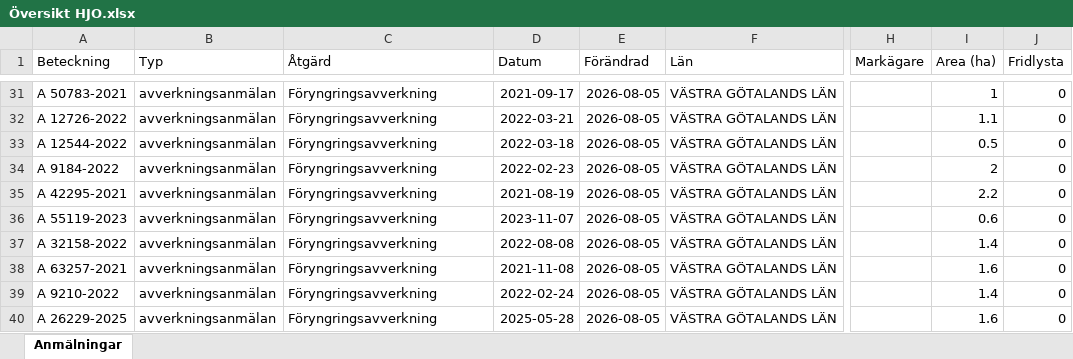
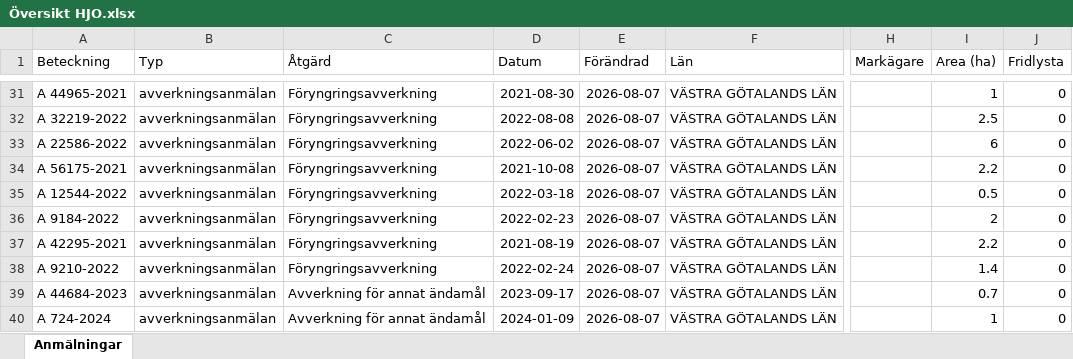
Before and after one commit to klasma/Logging_1497, an Excel workbook: Översikt HJO.xlsx, sheet Anmälningar, drawn as a sheet; only a part is shown, gaps mark what is left out; values as stored, in another font and other column widths than the file's, no borders; the diff covers the shown part only; the diff names each change by its address in the sheet, - before the commit and + after, or states it on an @@ line.

```diff
--- a/Översikt HJO.xlsx (sheet Anmälningar)
+++ b/Översikt HJO.xlsx (sheet Anmälningar)
-A31 (Beteckning): A 50783-2021
+A31 (Beteckning): A 44965-2021
-D31 (Datum): 2021-09-17
+D31 (Datum): 2021-08-30
-E31:E40 (Förändrad): 2026-08-05
+E31:E40 (Förändrad): 2026-08-07
-A32 (Beteckning): A 12726-2022
+A32 (Beteckning): A 32219-2022
-D32 (Datum): 2022-03-21
+D32 (Datum): 2022-08-08
-I32 (Area (ha)): 1.1
+I32 (Area (ha)): 2.5
-A33 (Beteckning): A 12544-2022
+A33 (Beteckning): A 22586-2022
-D33 (Datum): 2022-03-18
+D33 (Datum): 2022-06-02
-I33 (Area (ha)): 0.5
+I33 (Area (ha)): 6
-A34 (Beteckning): A 9184-2022
+A34 (Beteckning): A 56175-2021
-D34 (Datum): 2022-02-23
+D34 (Datum): 2021-10-08
-I34 (Area (ha)): 2
+I34 (Area (ha)): 2.2
-A35 (Beteckning): A 42295-2021
+A35 (Beteckning): A 12544-2022
-D35 (Datum): 2021-08-19
+D35 (Datum): 2022-03-18
-I35 (Area (ha)): 2.2
+I35 (Area (ha)): 0.5
-A36 (Beteckning): A 55119-2023
+A36 (Beteckning): A 9184-2022
-D36 (Datum): 2023-11-07
+D36 (Datum): 2022-02-23
-I36 (Area (ha)): 0.6
+I36 (Area (ha)): 2
-A37 (Beteckning): A 32158-2022
+A37 (Beteckning): A 42295-2021
-D37 (Datum): 2022-08-08
+D37 (Datum): 2021-08-19
-I37 (Area (ha)): 1.4
+I37 (Area (ha)): 2.2
-A38 (Beteckning): A 63257-2021
+A38 (Beteckning): A 9210-2022
-D38 (Datum): 2021-11-08
+D38 (Datum): 2022-02-24
-I38 (Area (ha)): 1.6
+I38 (Area (ha)): 1.4
-A39 (Beteckning): A 9210-2022
+A39 (Beteckning): A 44684-2023
-C39:C40 (Åtgärd): Föryngringsavverkning
+C39:C40 (Åtgärd): Avverkning för annat ändamål
-D39 (Datum): 2022-02-24
+D39 (Datum): 2023-09-17
-I39 (Area (ha)): 1.4
+I39 (Area (ha)): 0.7
-A40 (Beteckning): A 26229-2025
+A40 (Beteckning): A 724-2024
-D40 (Datum): 2025-05-28
+D40 (Datum): 2024-01-09
-I40 (Area (ha)): 1.6
+I40 (Area (ha)): 1
```
Also changed, not shown: 566 edited cells elsewhere in this sheet, artfynd/A 10014-2025 artfynd.xlsx, artfynd/A 26270-2024 artfynd.xlsx, 29 other files.
